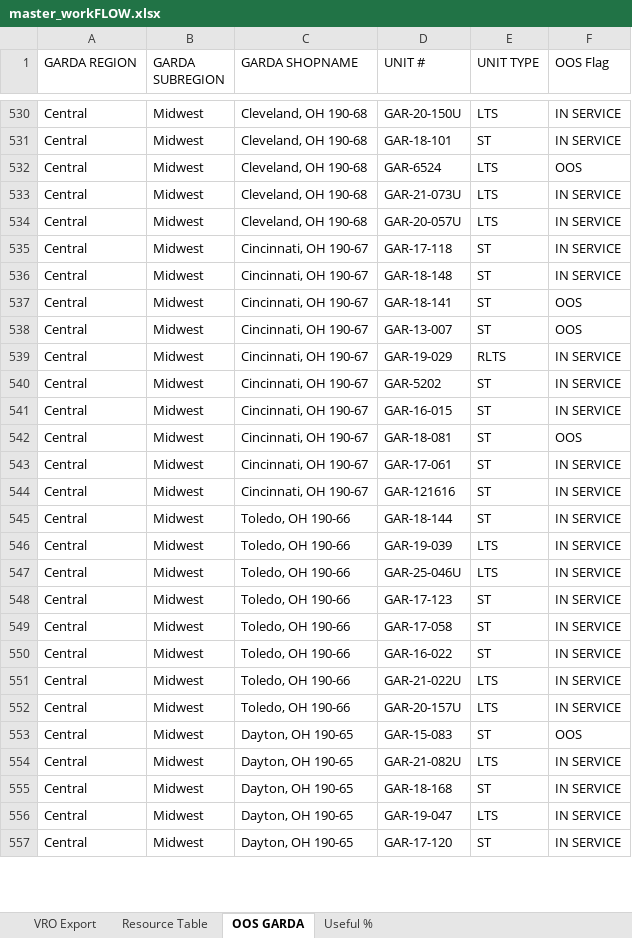
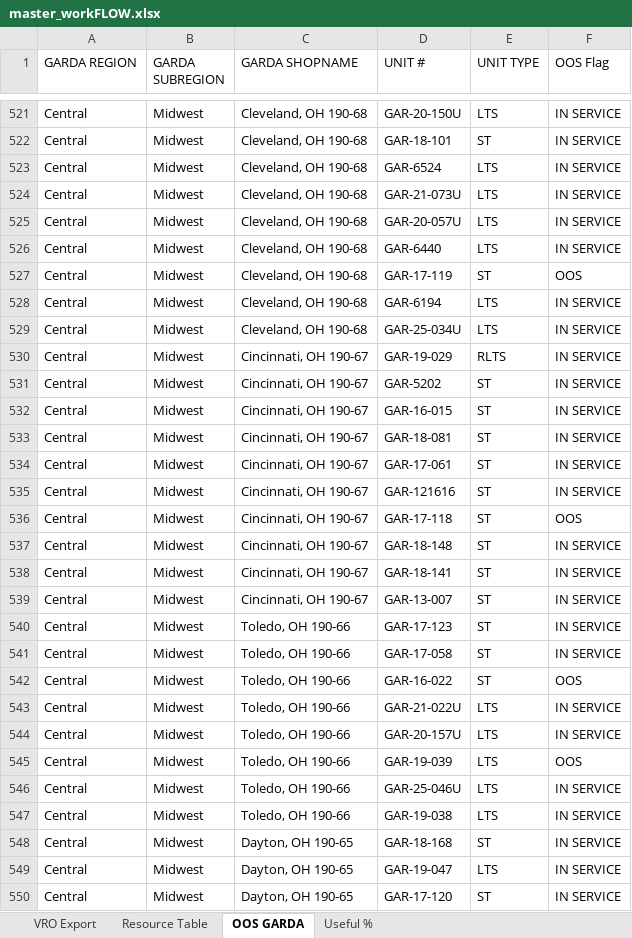
Before and after one commit to nmaysonet/workFLOW, an Excel workbook: master_workFLOW.xlsx, sheet OOS GARDA, drawn as a sheet; only a part is shown, gaps mark what is left out; values as stored, in another font and other column widths than the file's, no borders; table styles not drawn; removed rows and columns are numbered as before the commit, all else as after; the diff covers the shown part only; the diff names each change by its address in the sheet, - before the commit and + after, or states it on an @@ line.

```diff
--- a/master_workFLOW.xlsx (sheet OOS GARDA)
+++ b/master_workFLOW.xlsx (sheet OOS GARDA)
-F523 (OOS Flag): OOS
+F523 (OOS Flag): IN SERVICE
-row 535: Central | Midwest | Cincinnati, OH 190-67 | GAR-17-118 | ST | IN SERVICE
-C526:C527 (GARDA SHOPNAME): Cincinnati, OH 190-67
+C526:C527 (GARDA SHOPNAME): Cleveland, OH 190-68
-D526 (UNIT #): GAR-18-148
+D526 (UNIT #): GAR-6440
-E526 (UNIT TYPE): ST
+E526 (UNIT TYPE): LTS
-D527 (UNIT #): GAR-18-141
+D527 (UNIT #): GAR-17-119
+row 528: Central | Midwest | Cleveland, OH 190-68 | GAR-6194 | LTS | IN SERVICE
-C529 (GARDA SHOPNAME): Cincinnati, OH 190-67
+C529 (GARDA SHOPNAME): Cleveland, OH 190-68
-D529 (UNIT #): GAR-13-007
+D529 (UNIT #): GAR-25-034U
-E529 (UNIT TYPE): ST
+E529 (UNIT TYPE): LTS
-F529 (OOS Flag): OOS
+F529 (OOS Flag): IN SERVICE
-F533 (OOS Flag): OOS
+F533 (OOS Flag): IN SERVICE
+row 536: Central | Midwest | Cincinnati, OH 190-67 | GAR-17-118 | ST | OOS
-C537:C539 (GARDA SHOPNAME): Toledo, OH 190-66
+C537:C539 (GARDA SHOPNAME): Cincinnati, OH 190-67
-D537 (UNIT #): GAR-18-144
+D537 (UNIT #): GAR-18-148
-D538 (UNIT #): GAR-19-039
+D538 (UNIT #): GAR-18-141
-E538:E539 (UNIT TYPE): LTS
+E538:E539 (UNIT TYPE): ST
-D539 (UNIT #): GAR-25-046U
+D539 (UNIT #): GAR-13-007
-F542 (OOS Flag): IN SERVICE
+F542 (OOS Flag): OOS
-C545 (GARDA SHOPNAME): Dayton, OH 190-65
+C545 (GARDA SHOPNAME): Toledo, OH 190-66
-D545 (UNIT #): GAR-15-083
+D545 (UNIT #): GAR-19-039
-E545 (UNIT TYPE): ST
+E545 (UNIT TYPE): LTS
+row 546: Central | Midwest | Toledo, OH 190-66 | GAR-25-046U | LTS | IN SERVICE
-C547 (GARDA SHOPNAME): Dayton, OH 190-65
+C547 (GARDA SHOPNAME): Toledo, OH 190-66
-D547 (UNIT #): GAR-21-082U
+D547 (UNIT #): GAR-19-038
```
Also changed, not shown: 26 added rows, 38 removed rows, 262 moved rows and 88 edited cells elsewhere in this sheet, sheet VRO Export, sheet Useful %, hidden cells.
